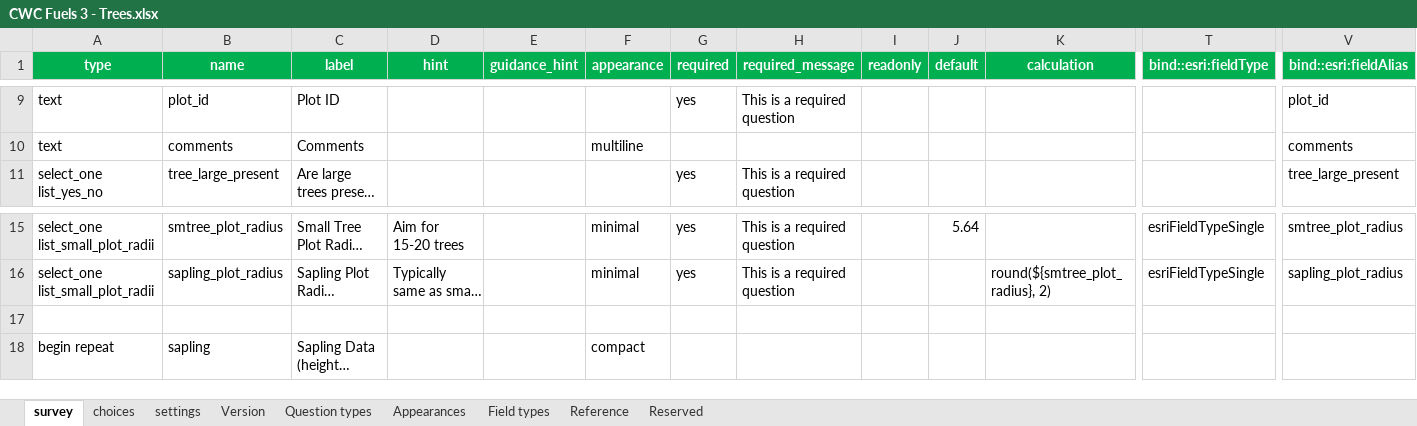
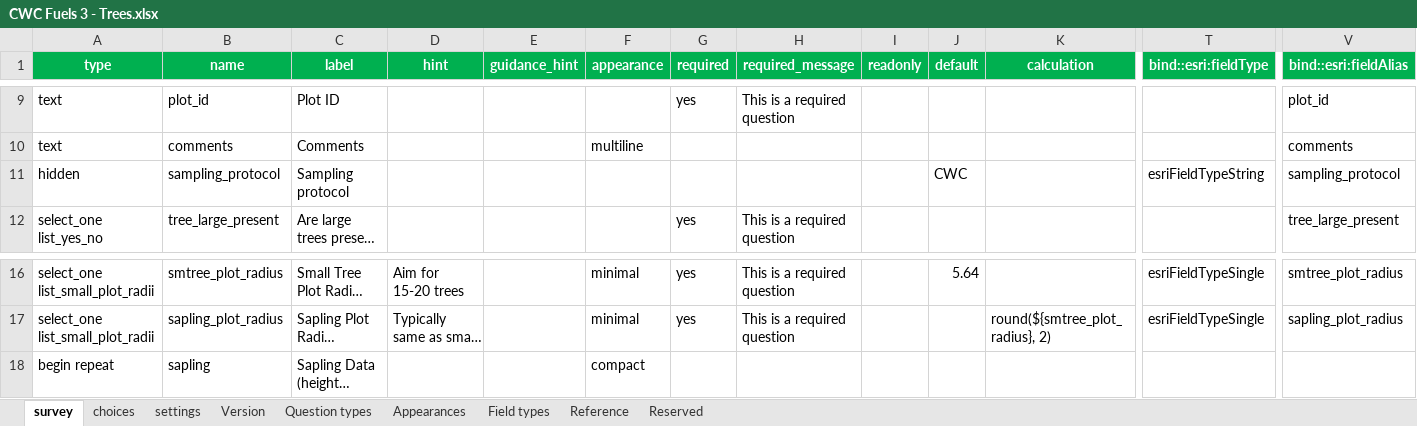
Before and after one commit to gagreene/FuelAnalyst, an Excel workbook: docs/survey123/survey123_forms/CWC Fuels 3 - Trees/CWC Fuels 3 - Trees.xlsx, sheet survey, drawn as a sheet; only a part is shown, gaps mark what is left out; long unchanged cells end in …; values as stored, in another font and other column widths than the file's, no borders; conditional formats and table styles not drawn; removed rows and columns are numbered as before the commit, all else as after; rows hold the shown columns only; the diff names each change by its address in the sheet, - before the commit and + after, or states it on an @@ line.

Commit message:
feat: record CWC sampling protocol in Trees form

```diff
--- a/docs/survey123/survey123_forms/CWC Fuels 3 - Trees/CWC Fuels 3 - Trees.xlsx (sheet survey)
+++ b/docs/survey123/survey123_forms/CWC Fuels 3 - Trees/CWC Fuels 3 - Trees.xlsx (sheet survey)
+row 11: hidden | sampling_protocol | Sampling protocol |  |  |  |  |  |  | CWC |  | esriFieldTypeString | sampling_protocol
-row 17: (empty)
```
Also changed, not shown: sheet settings, 5 other files.
